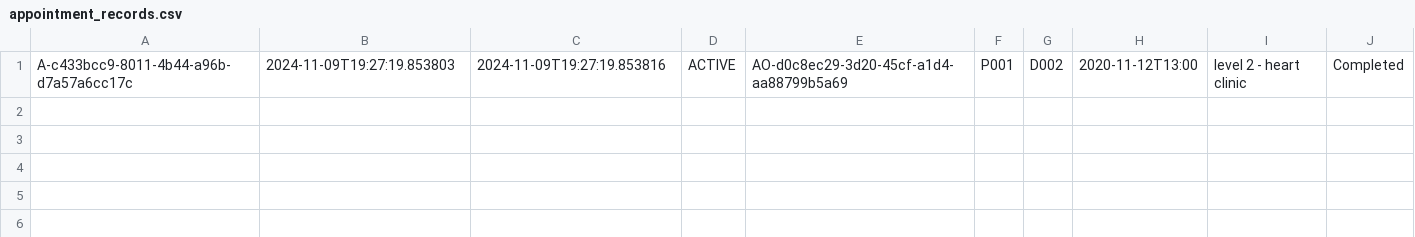
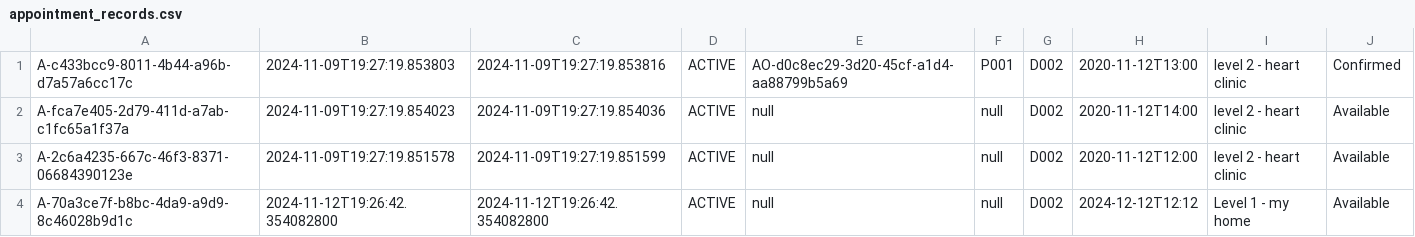
Before and after one commit to KCCHONG1997/HMSApp, a CSV file: src/repository/data/appointment_records.csv, drawn as a sheet.

Commit message:
Implemented listAllAppointments in AdminController

```diff
--- a/src/repository/data/appointment_records.csv
+++ b/src/repository/data/appointment_records.csv
@@ -1 +1,4 @@
-A-c433bcc9-8011-4b44-a96b-d7a57a6cc17c,2024-11-09T19:27:19.853803,2024-11-09T19:27:19.853816,ACTIVE,AO-d0c8ec29-3d20-45cf-a1d4-aa88799b5a69,P001,D002,2020-11-12T13:00,level 2 - heart clinic,Completed
+A-c433bcc9-8011-4b44-a96b-d7a57a6cc17c,2024-11-09T19:27:19.853803,2024-11-09T19:27:19.853816,ACTIVE,AO-d0c8ec29-3d20-45cf-a1d4-aa88799b5a69,P001,D002,2020-11-12T13:00,level 2 - heart clinic,Confirmed
+A-fca7e405-2d79-411d-a7ab-c1fc65a1f37a,2024-11-09T19:27:19.854023,2024-11-09T19:27:19.854036,ACTIVE,null,null,D002,2020-11-12T14:00,level 2 - heart clinic,Available
+A-2c6a4235-667c-46f3-8371-06684390123e,2024-11-09T19:27:19.851578,2024-11-09T19:27:19.851599,ACTIVE,null,null,D002,2020-11-12T12:00,level 2 - heart clinic,Available
+A-70a3ce7f-b8bc-4da9-a9d9-8c46028b9d1c,2024-11-12T19:26:42.354082800,2024-11-12T19:26:42.354082800,ACTIVE,null,null,D002,2024-12-12T12:12,Level 1 - my home,Available
```
Also changed, not shown: 12 other files.
